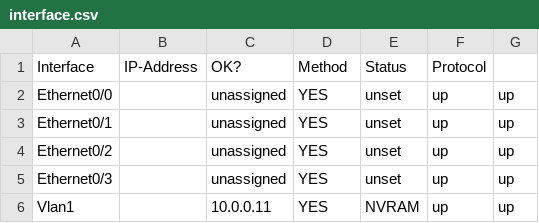
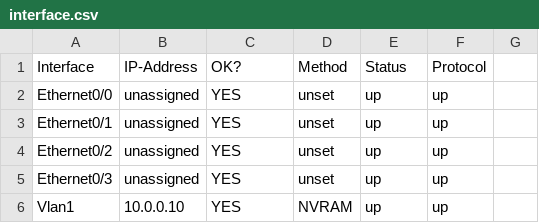
Before and after one commit to arthur-bryan/pisco, a CSV file: files/interface.csv, drawn as a sheet.

```diff
--- a/files/interface.csv
+++ b/files/interface.csv
@@ -1,6 +1,6 @@
 Interface,IP-Address,OK?,Method,Status,Protocol
-Ethernet0/0,,unassigned,YES,unset,up,up
-Ethernet0/1,,unassigned,YES,unset,up,up
-Ethernet0/2,,unassigned,YES,unset,up,up
-Ethernet0/3,,unassigned,YES,unset,up,up
-Vlan1,,10.0.0.11,YES,NVRAM,up,up
+Ethernet0/0,unassigned,YES,unset,up,up
+Ethernet0/1,unassigned,YES,unset,up,up
+Ethernet0/2,unassigned,YES,unset,up,up
+Ethernet0/3,unassigned,YES,unset,up,up
+Vlan1,10.0.0.10,YES,NVRAM,up,up
```
Also changed, not shown: 3 other files.
